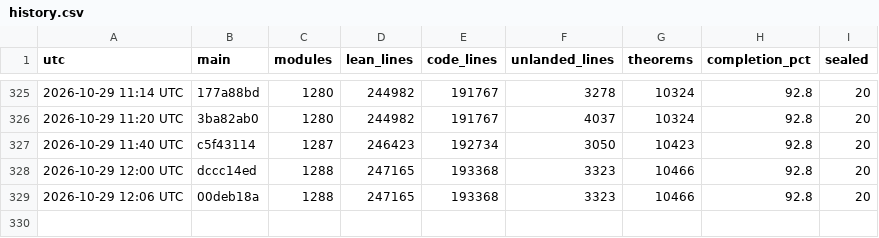
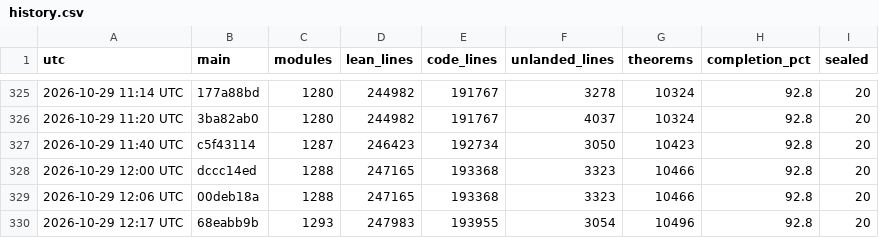
Before and after one commit to scottnarmstrong/KAM-dev, a CSV file: docs/campaign/history.csv, drawn as a sheet; only a part is shown, gaps mark what is left out.

```diff
--- a/docs/campaign/history.csv
+++ b/docs/campaign/history.csv
@@ -329 +329,2 @@ utc,main,modules,lean_lines,code_lines,unlanded_lines,theorems,completion_pct,se
 2026-10-29 12:06 UTC,00deb18a,1288,247165,193368,3323,10466,92.8,20
+2026-10-29 12:17 UTC,68eabb9b,1293,247983,193955,3054,10496,92.8,20
```
Also changed, not shown: 1 other file.
